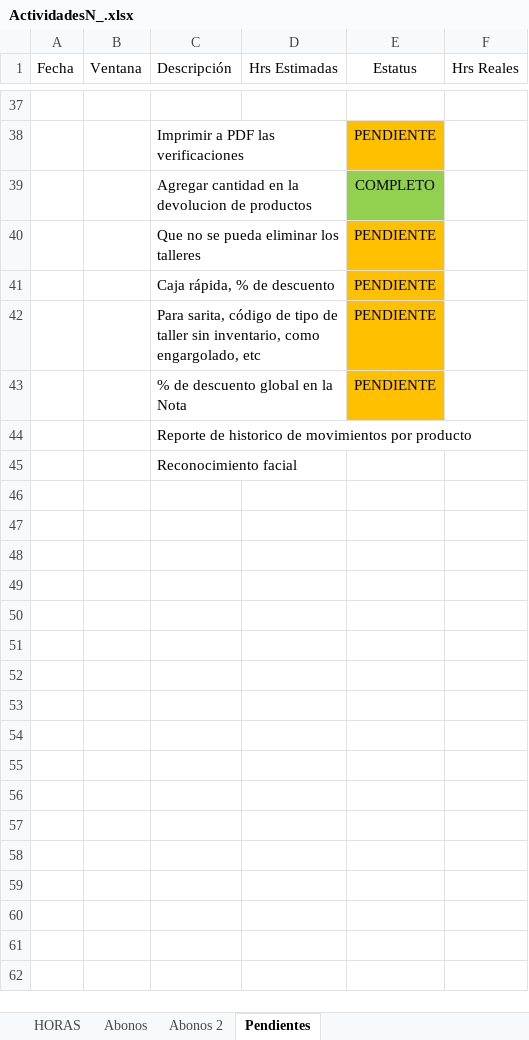
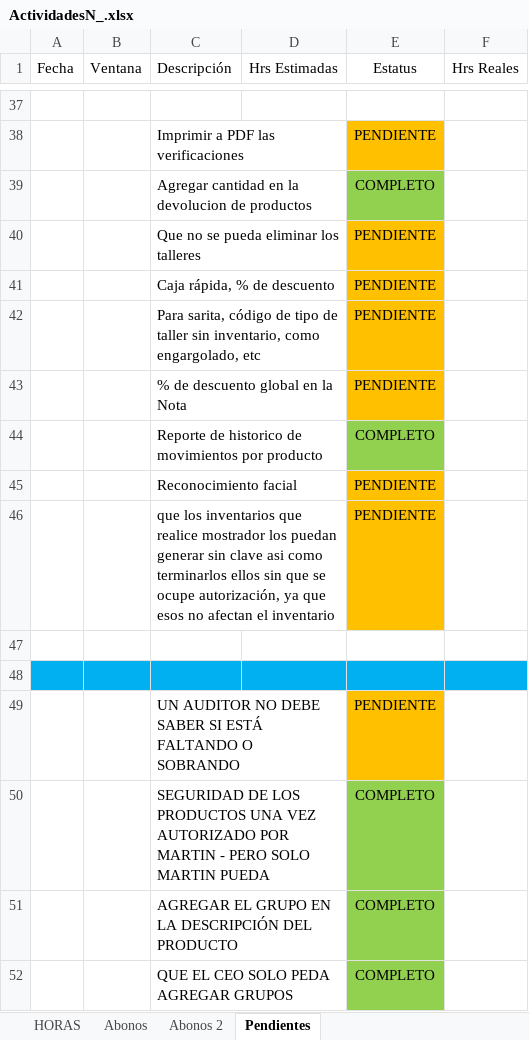
Before and after one commit to rumoso/VioletaSystem, an Excel workbook: Documents/Actividades realizadas/ActividadesN_.xlsx, sheet Pendientes, drawn as a sheet; only a part is shown, gaps mark what is left out; values as stored, in another font and other column widths than the file's, no borders; the diff names each change by its address in the sheet, - before the commit and + after, or states it on an @@ line.

Commit message:
Se sube versión
Funcionalidad de control de acciones y permisos
Agregar el grupo en la descripción del producto en la verificación, catalogos de productos, devolución

```diff
--- a/Documents/Actividades realizadas/ActividadesN_.xlsx (sheet Pendientes)
+++ b/Documents/Actividades realizadas/ActividadesN_.xlsx (sheet Pendientes)
-E44 (Estatus): (empty)
+E44 (Estatus): COMPLETO
-E44 fill: none
+E44 fill: #92D050
-E45 (Estatus): (empty)
+E45 (Estatus): PENDIENTE
-E45 fill: none
+E45 fill: #FFC000
+row 46:  |  | que los inventarios que realice mostrador los puedan generar sin clave asi como terminarlos ellos sin que se ocupe autorización, ya que esos no afectan el inventario |  | PENDIENTE
+row 47: (empty)
+row 48: (empty)
+row 49:  |  | UN AUDITOR NO DEBE SABER SI ESTÁ FALTANDO O SOBRANDO |  | PENDIENTE
+row 50:  |  | SEGURIDAD DE LOS PRODUCTOS UNA VEZ AUTORIZADO POR MARTIN - PERO SOLO MARTIN PUEDA |  | COMPLETO
+row 51:  |  | AGREGAR EL GRUPO EN LA DESCRIPCIÓN DEL PRODUCTO |  | COMPLETO
+row 52:  |  | QUE EL CEO SOLO PEDA AGREGAR GRUPOS |  | COMPLETO
```
Also changed, not shown: sheet HORAS, sheet Abonos 2, sheet Abonos, formulas that keep their value, 20 other files.
